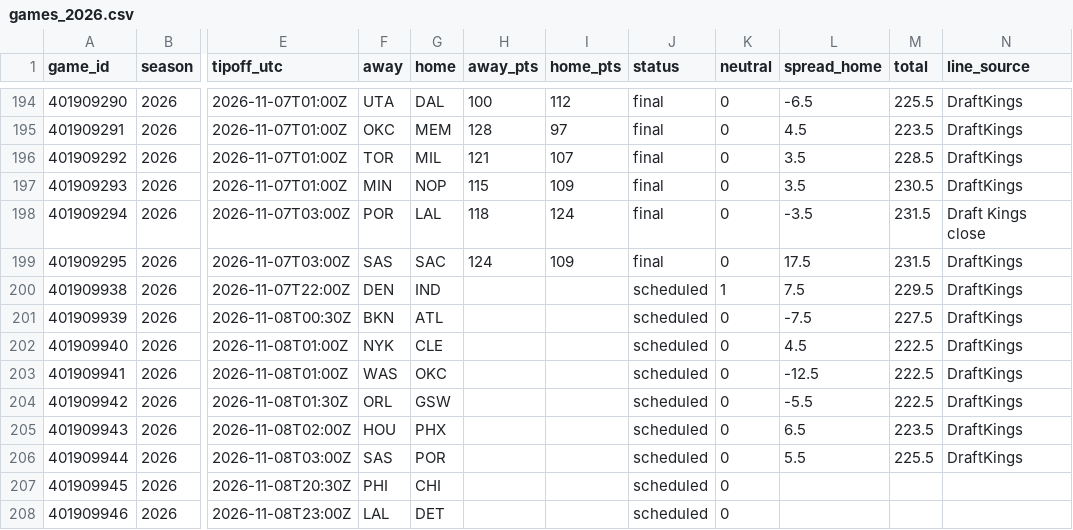
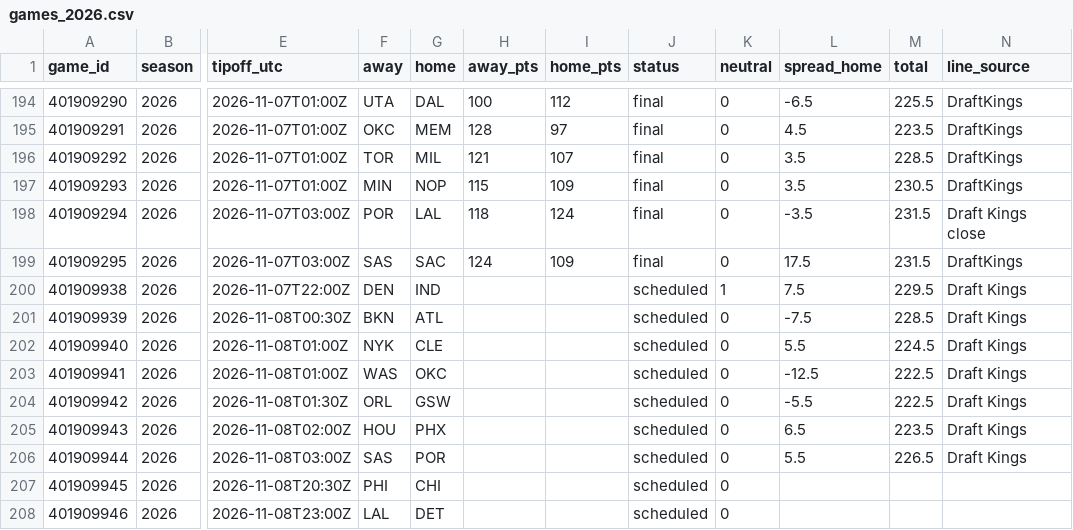
Before and after one commit to adnwkr/KalshiAgent, a CSV file: nba-kalshi/data/results/games_2026.csv, drawn as a sheet; only a part is shown, gaps mark what is left out; the diff names each change by its address in the sheet, - before the commit and + after, or states it on an @@ line.

```diff
--- a/nba-kalshi/data/results/games_2026.csv
+++ b/nba-kalshi/data/results/games_2026.csv
-N200:N206 (line_source): DraftKings
+N200:N206 (line_source): Draft Kings
-M201 (total): 227.5
+M201 (total): 228.5
-L202 (spread_home): 4.5
+L202 (spread_home): 5.5
-M202 (total): 222.5
+M202 (total): 224.5
-M206 (total): 225.5
+M206 (total): 226.5
```
Also changed, not shown: 16 other files.
